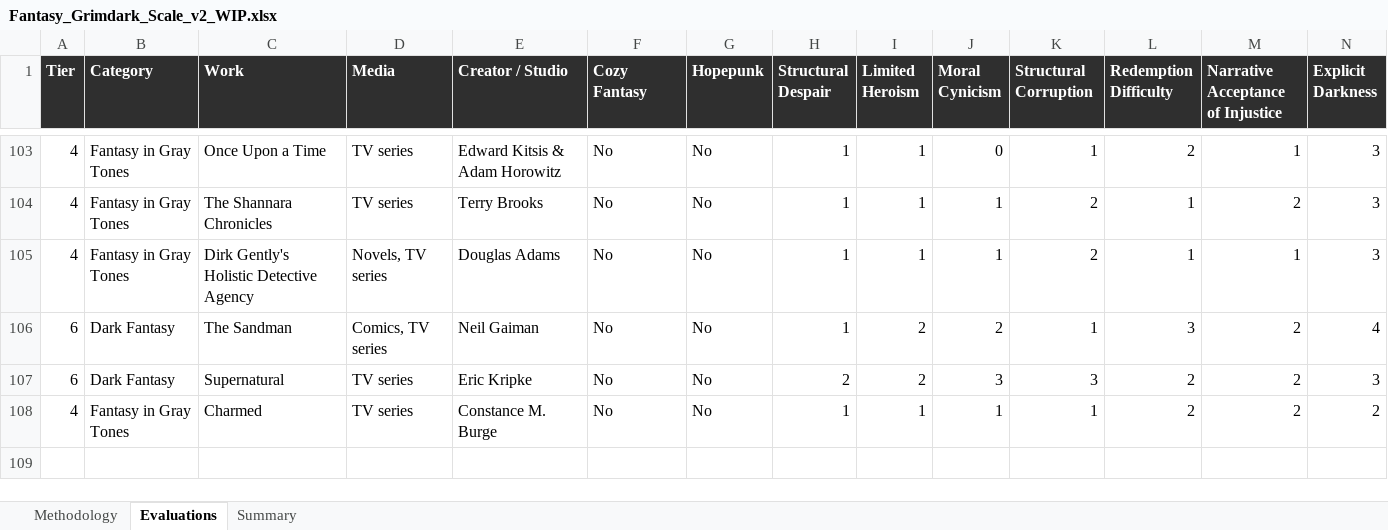
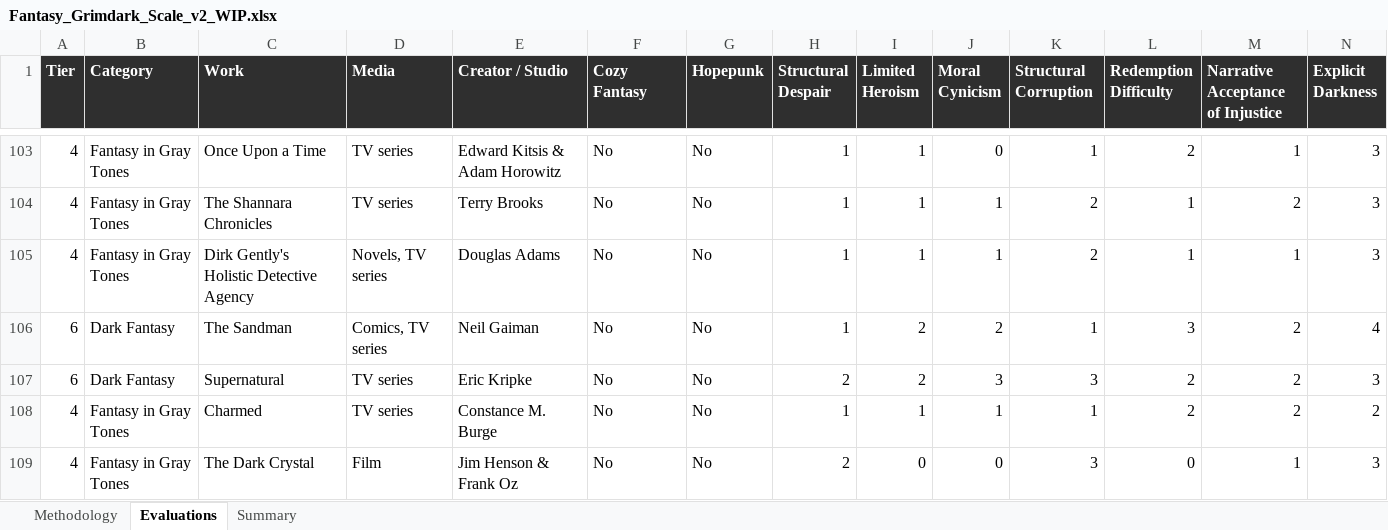
Before and after one commit to refo44/fantasy-darkness-scale, an Excel workbook: Fantasy_Grimdark_Scale_v2_WIP.xlsx, sheet Evaluations, drawn as a sheet; only a part is shown, gaps mark what is left out; values as stored, in another font and other column widths than the file's, no borders; rows hold the shown columns only; the diff names each change by its address in the sheet, - before the commit and + after, or states it on an @@ line.

```diff
--- a/Fantasy_Grimdark_Scale_v2_WIP.xlsx (sheet Evaluations)
+++ b/Fantasy_Grimdark_Scale_v2_WIP.xlsx (sheet Evaluations)
+row 109: 4 | Fantasy in Gray Tones | The Dark Crystal | Film | Jim Henson & Frank Oz | No | No | 2 | 0 | 0 | 3 | 0 | 1 | 3
```
Also changed, not shown: sheet Summary, 3 other files.
